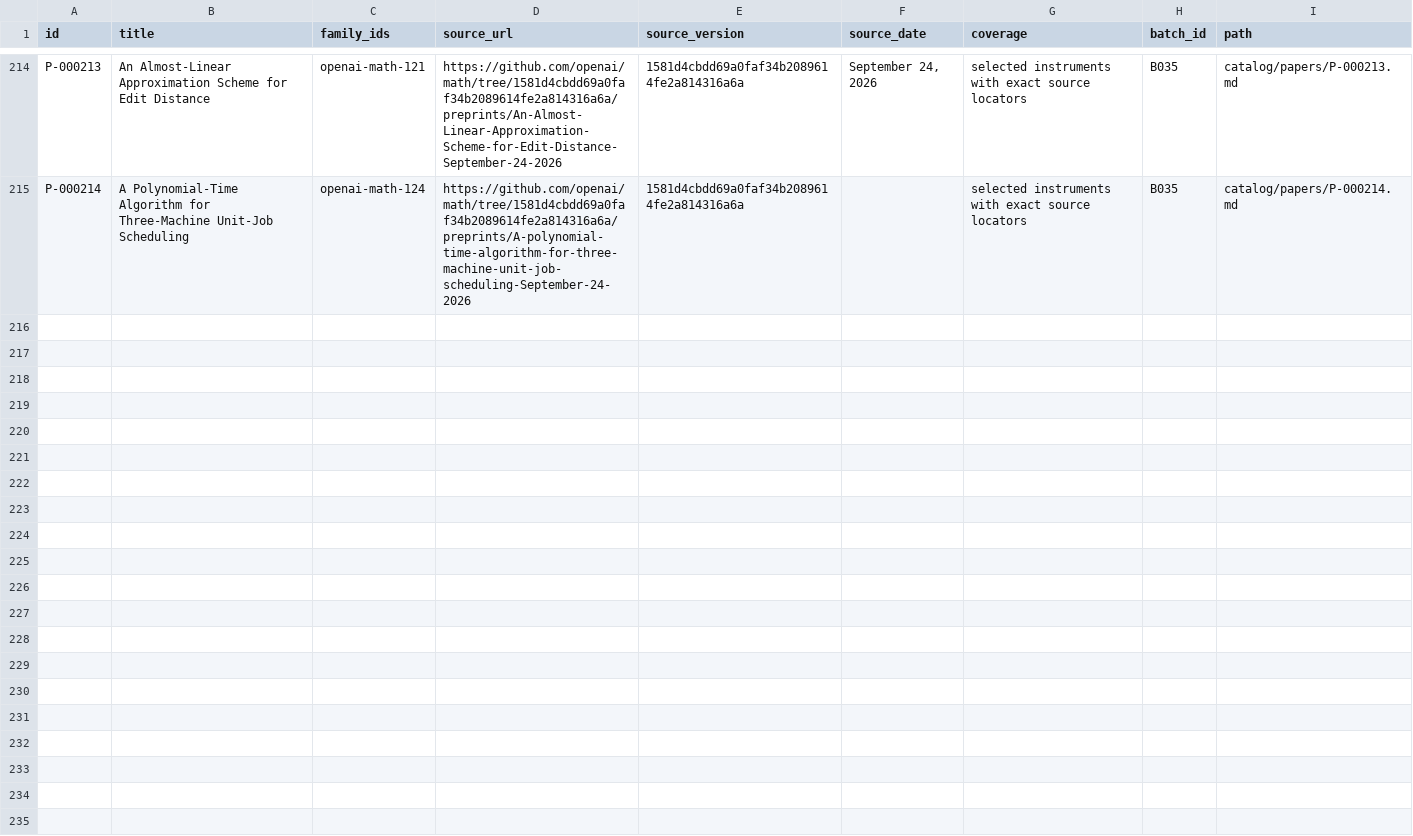
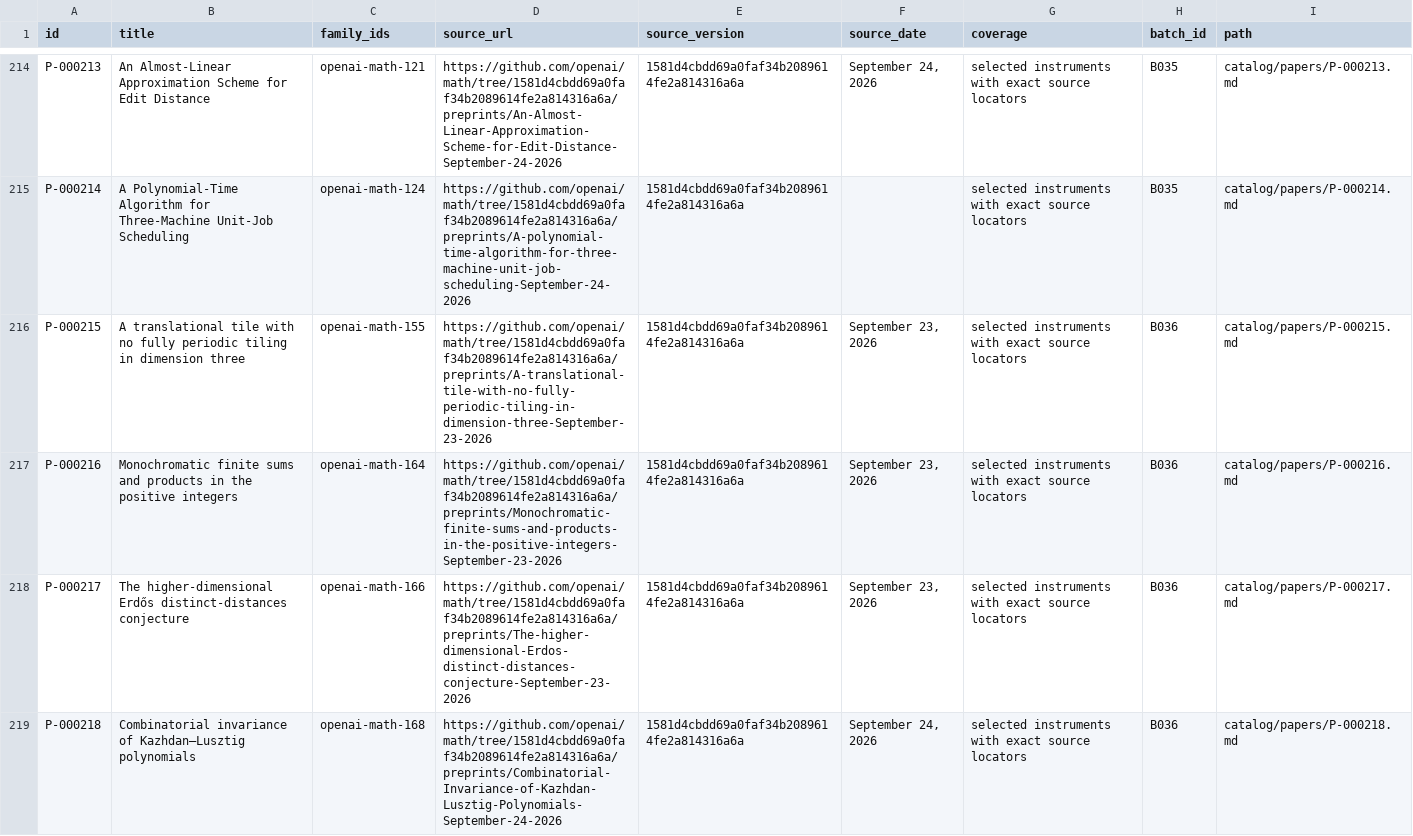
Before and after one commit to yxie2/math-instruments, a CSV file: exports/papers.csv, drawn as a sheet; only a part is shown, gaps mark what is left out; the diff names each change by its address in the sheet, - before the commit and + after, or states it on an @@ line.

```diff
--- a/exports/papers.csv
+++ b/exports/papers.csv
+row 216: P-000215 | A translational tile with no fully periodic tiling in dimension three | openai-math-155 | https://github.com/openai/math/tree/1581d4cbdd69a0faf34b2089614fe2a814316a6a/preprints/A-translational-tile-with-no-fully-periodic-tiling-in-dimension-three-September-23-2026 | 1581d4cbdd69a0faf34b2089614fe2a814316a6a | September 23, 2026 | selected instruments with exact source locators | B036 | catalog/papers/P-000215.md
+row 217: P-000216 | Monochromatic finite sums and products in the positive integers | openai-math-164 | https://github.com/openai/math/tree/1581d4cbdd69a0faf34b2089614fe2a814316a6a/preprints/Monochromatic-finite-sums-and-products-in-the-positive-integers-September-23-2026 | 1581d4cbdd69a0faf34b2089614fe2a814316a6a | September 23, 2026 | selected instruments with exact source locators | B036 | catalog/papers/P-000216.md
+row 218: P-000217 | The higher-dimensional Erdős distinct-distances conjecture | openai-math-166 | https://github.com/openai/math/tree/1581d4cbdd69a0faf34b2089614fe2a814316a6a/preprints/The-higher-dimensional-Erdos-distinct-distances-conjecture-September-23-2026 | 1581d4cbdd69a0faf34b2089614fe2a814316a6a | September 23, 2026 | selected instruments with exact source locators | B036 | catalog/papers/P-000217.md
+row 219: P-000218 | Combinatorial invariance of Kazhdan–Lusztig polynomials | openai-math-168 | https://github.com/openai/math/tree/1581d4cbdd69a0faf34b2089614fe2a814316a6a/preprints/Combinatorial-Invariance-of-Kazhdan-Lusztig-Polynomials-September-24-2026 | 1581d4cbdd69a0faf34b2089614fe2a814316a6a | September 24, 2026 | selected instruments with exact source locators | B036 | catalog/papers/P-000218.md
```
Also changed, not shown: exports/families.csv, exports/instruments.csv, 32 other files.
